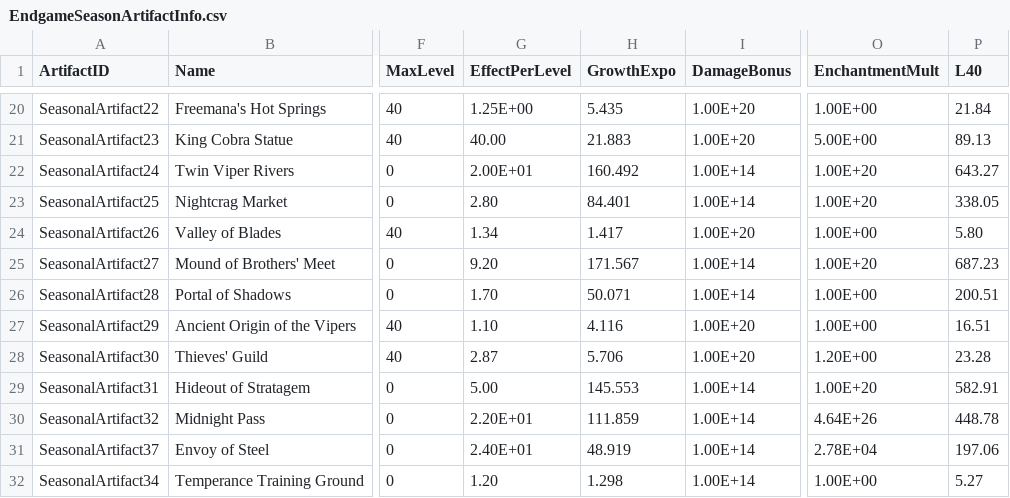
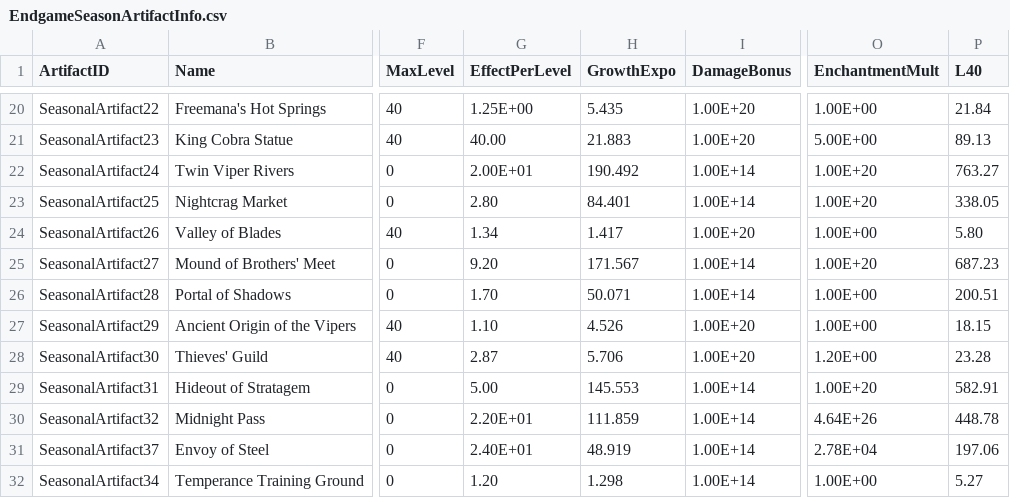
Before and after one commit to rawrzcookie/TT2_CSV, a CSV file: csv/EndgameSeasonArtifactInfo.csv, drawn as a sheet; only a part is shown, gaps mark what is left out; the diff names each change by its address in the sheet, - before the commit and + after, or states it on an @@ line.

```diff
--- a/csv/EndgameSeasonArtifactInfo.csv
+++ b/csv/EndgameSeasonArtifactInfo.csv
-H22 (GrowthExpo): 160.492
+H22 (GrowthExpo): 190.492
-P22 (L40): 643.27
+P22 (L40): 763.27
-H27 (GrowthExpo): 4.116
+H27 (GrowthExpo): 4.526
-P27 (L40): 16.51
+P27 (L40): 18.15
```
Also changed, not shown: csv/AnniversaryTournamentRankRewardInfo.csv, csv/LocalizationUpdateInfo.csv.
